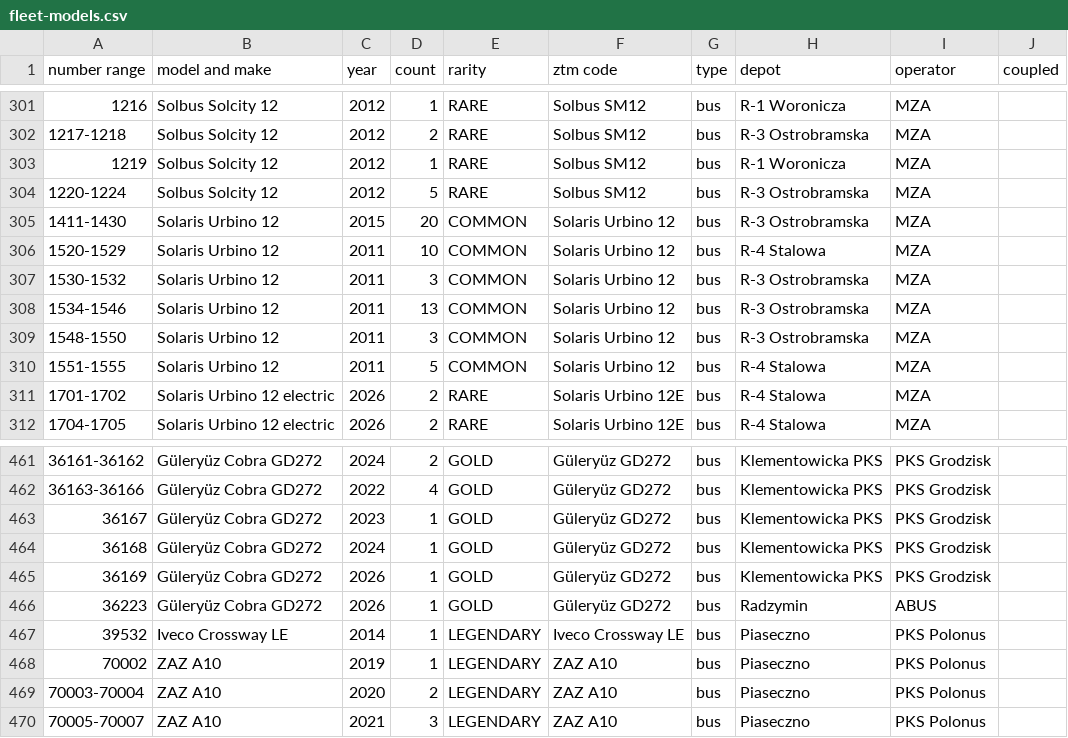
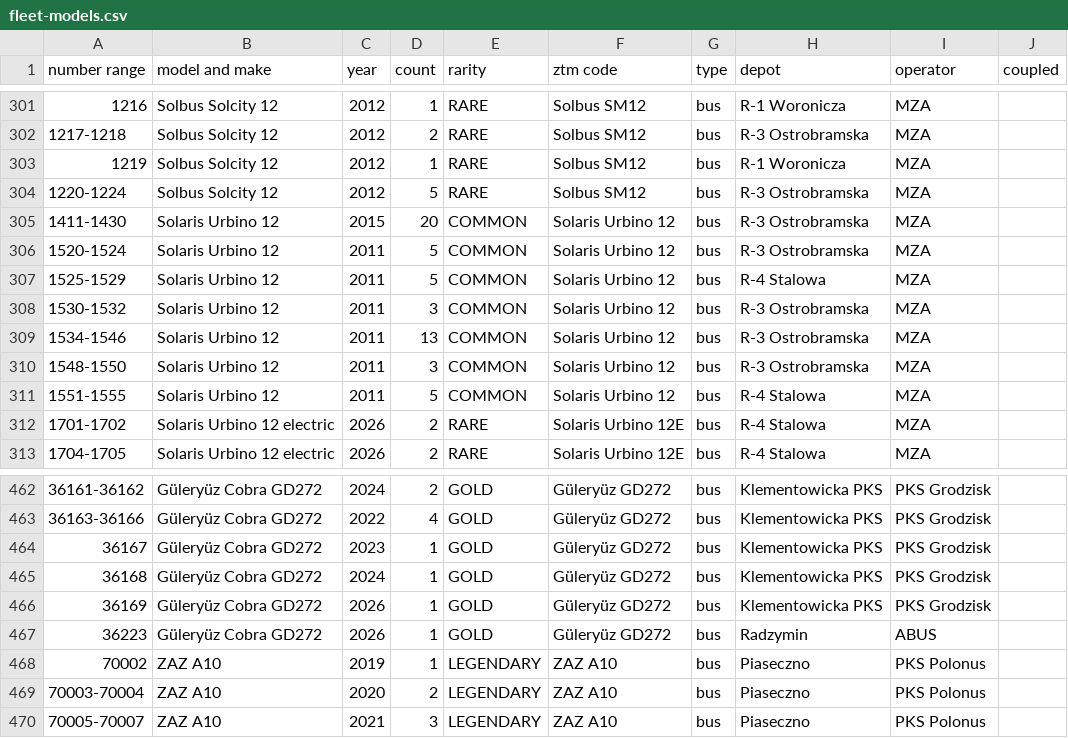
Before and after one commit to TheFilipcom4607/tabor, a CSV file: data/fleet-models.csv, drawn as a sheet; only a part is shown, gaps mark what is left out; removed rows and columns are numbered as before the commit, all else as after; the diff names each change by its address in the sheet, - before the commit and + after, or states it on an @@ line.

```diff
--- a/data/fleet-models.csv
+++ b/data/fleet-models.csv
+row 306: 1520-1524 | Solaris Urbino 12 | 2011 | 5 | COMMON | Solaris Urbino 12 | bus | R-3 Ostrobramska | MZA
-A307 (number range): 1520-1529
+A307 (number range): 1525-1529
-D307 (count): 10
+D307 (count): 5
-row 467: 39532 | Iveco Crossway LE | 2014 | 1 | LEGENDARY | Iveco Crossway LE | bus | Piaseczno | PKS Polonus
```
Also changed, not shown: 2 other files.
